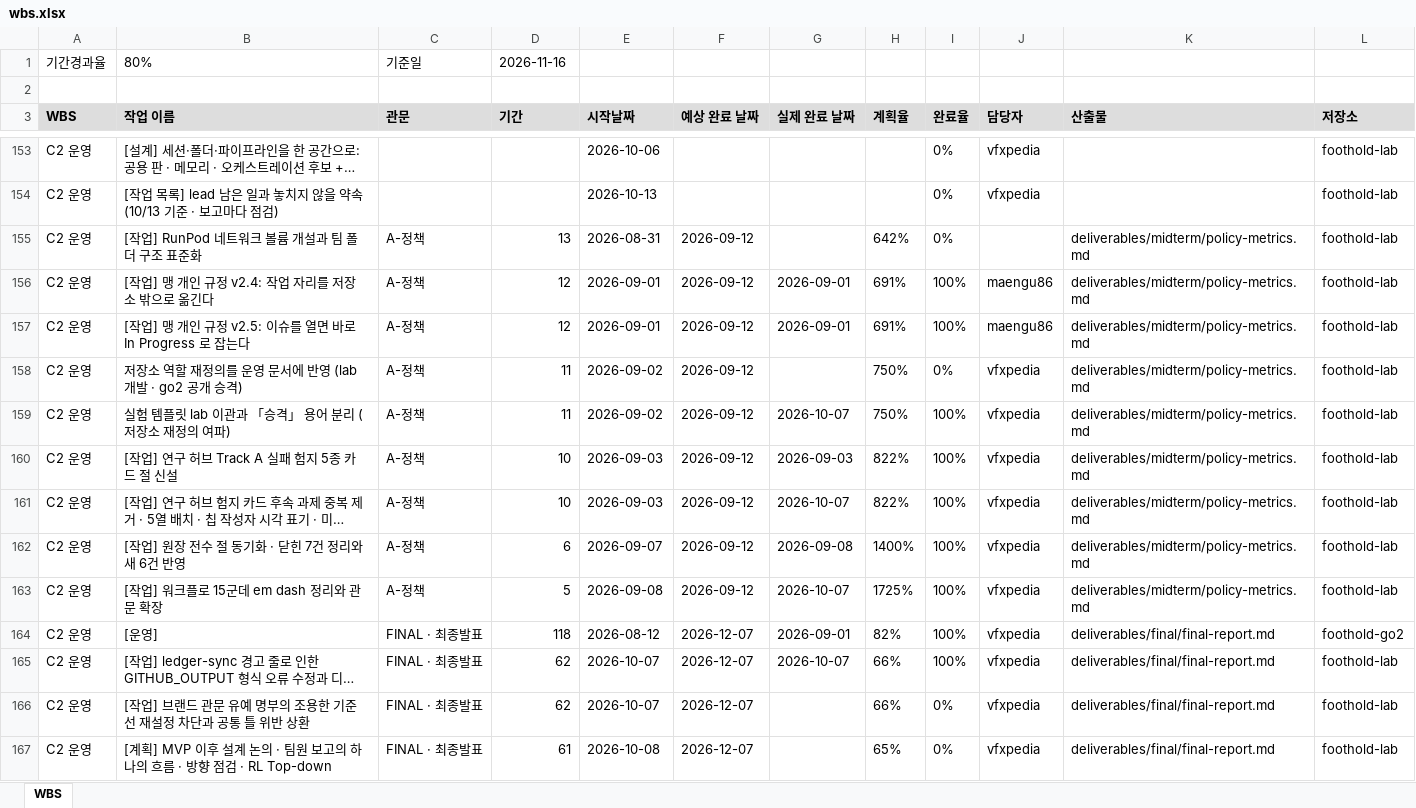
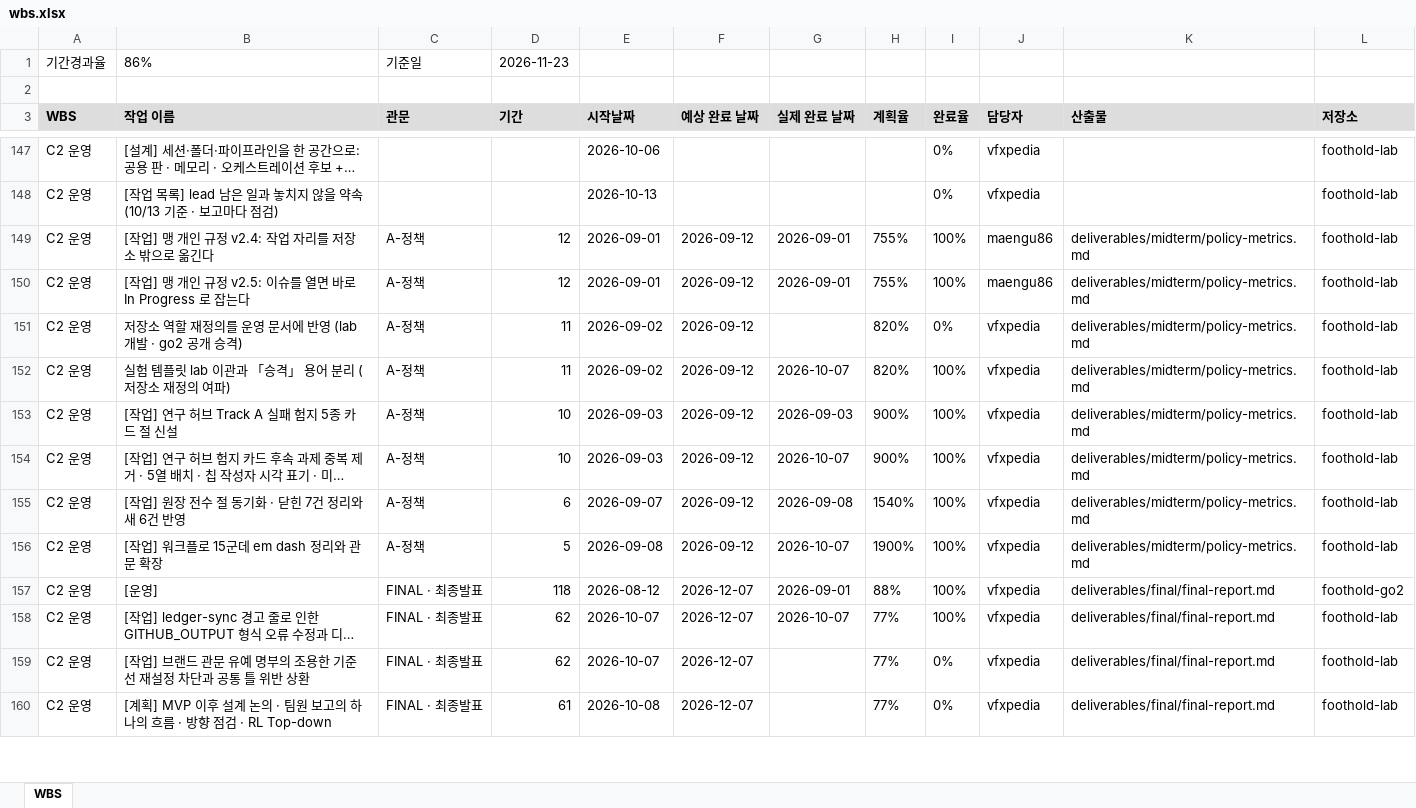
Before and after one commit to foothold-project/foothold-lab, an Excel workbook: deliverables/plan/wbs.xlsx, sheet WBS, drawn as a sheet; only a part is shown, gaps mark what is left out; long unchanged cells end in …; values as stored, in another font and other column widths than the file's, no borders; removed rows and columns are numbered as before the commit, all else as after; the diff covers the shown part only; the diff names each change by its address in the sheet, - before the commit and + after, or states it on an @@ line.

```diff
--- a/deliverables/plan/wbs.xlsx (sheet WBS)
+++ b/deliverables/plan/wbs.xlsx (sheet WBS)
-B1 (작업 이름): 80%
+B1 (작업 이름): 86%
-D1 (기간): 2026-11-16
+D1 (기간): 2026-11-23
-row 155: C2 운영 | [작업] RunPod 네트워크 볼륨 개설과 팀 폴더 구조 표준화 | A-정책 | 13 | 2026-08-31 | 2026-09-12 |  | 642% | 0% |  | deliverables/midterm/policy-metrics.md | foothold-lab
-H149:H150 (계획율): 691%
+H149:H150 (계획율): 755%
-H151:H152 (계획율): 750%
+H151:H152 (계획율): 820%
-H153:H154 (계획율): 822%
+H153:H154 (계획율): 900%
-H155 (계획율): 1400%
+H155 (계획율): 1540%
-H156 (계획율): 1725%
+H156 (계획율): 1900%
-H157 (계획율): 82%
+H157 (계획율): 88%
-H158:H159 (계획율): 66%
+H158:H159 (계획율): 77%
-H160 (계획율): 65%
+H160 (계획율): 77%
```
Also changed, not shown: 24 added rows, 23 removed rows and 158 edited cells elsewhere in this sheet.
